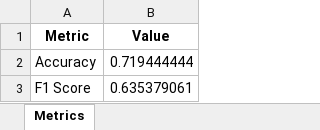
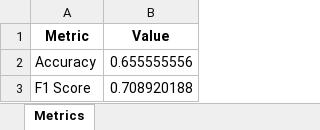
Before and after one commit to EunbiYoon/finalPR, an Excel workbook: ensemble_algorithm/ensemble_digits_metrics.xlsx, sheet Metrics, drawn as a sheet; values as stored, in another font and other column widths than the file's, no borders; the diff names each change by its address in the sheet, - before the commit and + after, or states it on an @@ line.

```diff
--- a/ensemble_algorithm/ensemble_digits_metrics.xlsx (sheet Metrics)
+++ b/ensemble_algorithm/ensemble_digits_metrics.xlsx (sheet Metrics)
-B2 (Value): 0.719444444
+B2 (Value): 0.655555556
-B3 (Value): 0.635379061
+B3 (Value): 0.708920188
```
Also changed, not shown: 4 other files.
